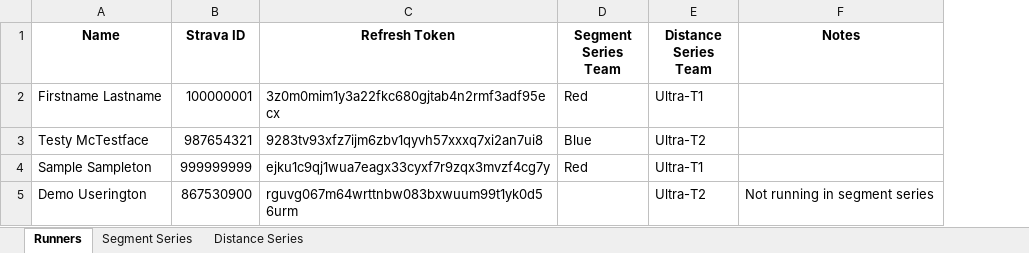
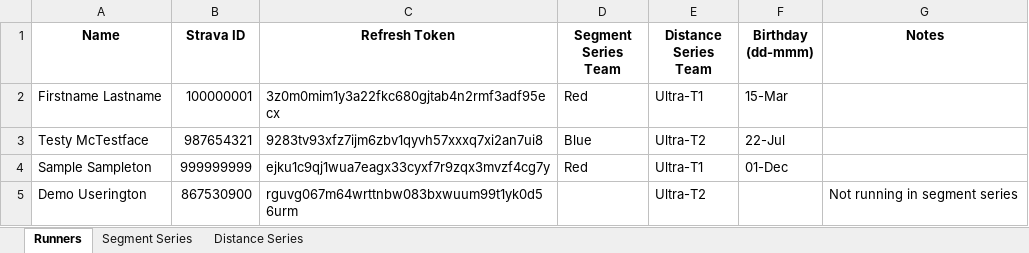
Before and after one commit to nprice0/strava-competition, an Excel workbook: sample_input.xlsx, sheet Runners, drawn as a sheet; values as stored, in another font and other column widths than the file's, no borders; the diff names each change by its address in the sheet, - before the commit and + after, or states it on an @@ line.

```diff
--- a/sample_input.xlsx (sheet Runners)
+++ b/sample_input.xlsx (sheet Runners)
+column F (Birthday (dd-mmm)), rows 2-4: 15-Mar | 22-Jul | 01-Dec
```
Also changed, not shown: sheet Segment Series.
